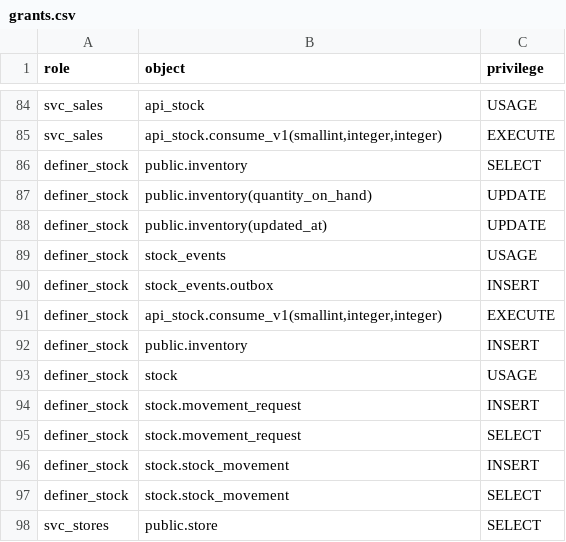
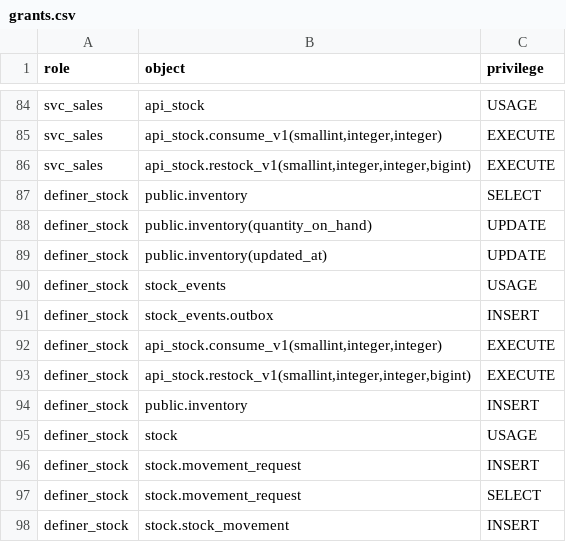
Before and after one commit to Equipo-03-Proyecto10/retail-segmentation, a CSV file: contracts/db/grants.csv, drawn as a sheet; only a part is shown, gaps mark what is left out; the shorter side is filled out with more unchanged rows.

Commit message:
feat(stock): add api_stock.restock_v1 for sale reversals (#773)
The function that restores stock when a sale is reversed, per its
contract in contracts/db/api_stock.restock.v1.md (#772). ADR-0061
assigns it to F21-06, and sales reversals (#774) call it.

- SECURITY DEFINER, owned by definer_stock, EXECUTE to svc_sales only.
  It adds to an existing inventory row and appends one RESTOCK row in
  the same statement block. A missing pair is 23514 no_stock_record;
  a second restock of one (reversal, store, product) fails on the
  restock_already_recorded index and changes nothing.
- grants.csv carries both EXECUTE rows; check_grants.sh compares them.
- E-05 now names restock_v1 beside consume_v1 in the register and both
  sheets, and the stock sheet's business rule and error table match
  what the service and its functions now do.

```diff
--- a/contracts/db/grants.csv
+++ b/contracts/db/grants.csv
@@ -85,2 +85,3 @@ svc_sales,api_stock,USAGE
 svc_sales,"api_stock.consume_v1(smallint,integer,integer)",EXECUTE
+svc_sales,"api_stock.restock_v1(smallint,integer,integer,bigint)",EXECUTE
 definer_stock,public.inventory,SELECT
@@ -91,2 +92,3 @@ definer_stock,stock_events.outbox,INSERT
 definer_stock,"api_stock.consume_v1(smallint,integer,integer)",EXECUTE
+definer_stock,"api_stock.restock_v1(smallint,integer,integer,bigint)",EXECUTE
 definer_stock,public.inventory,INSERT
```
Also changed, not shown: 5 other files.
